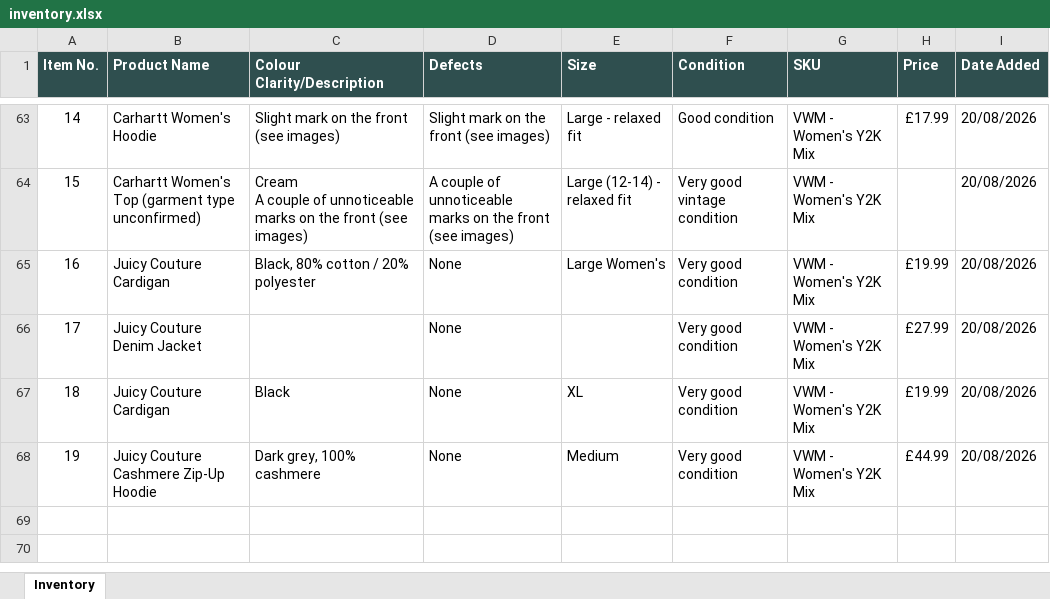
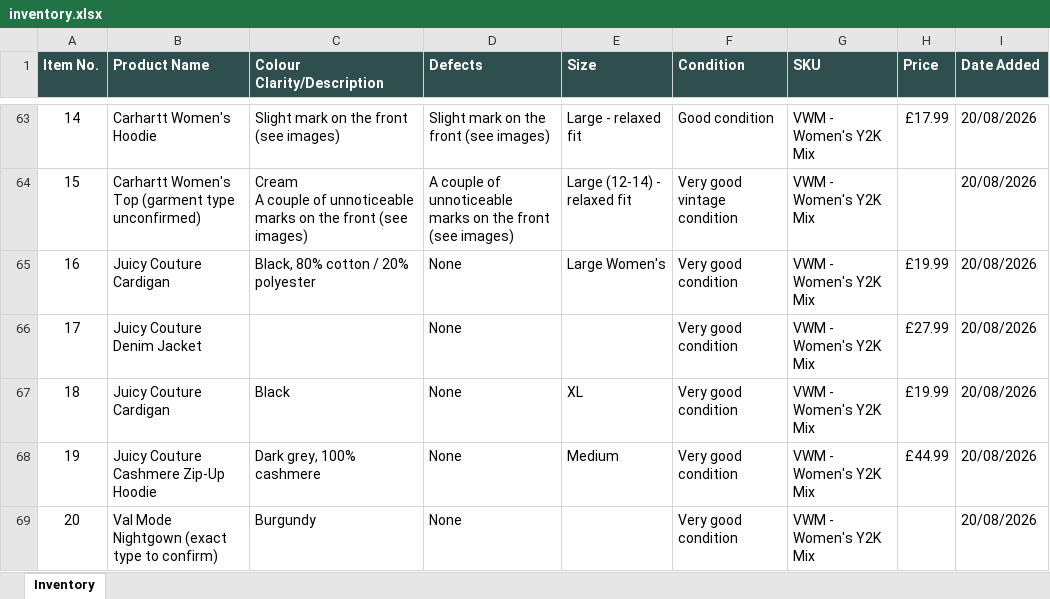
Before and after one commit to Mrwilson1882/Milltown-Archive, an Excel workbook: inventory.xlsx, sheet Inventory, drawn as a sheet; only a part is shown, gaps mark what is left out; values as stored, in another font and other column widths than the file's, no borders; the diff names each change by its address in the sheet, - before the commit and + after, or states it on an @@ line.

```diff
--- a/inventory.xlsx (sheet Inventory)
+++ b/inventory.xlsx (sheet Inventory)
+row 69: 20 | Val Mode Nightgown (exact type to confirm) | Burgundy | None |  | Very good condition | VWM - Women's Y2K Mix |  | 20/08/2026
```
Also changed, not shown: 2 other files.
